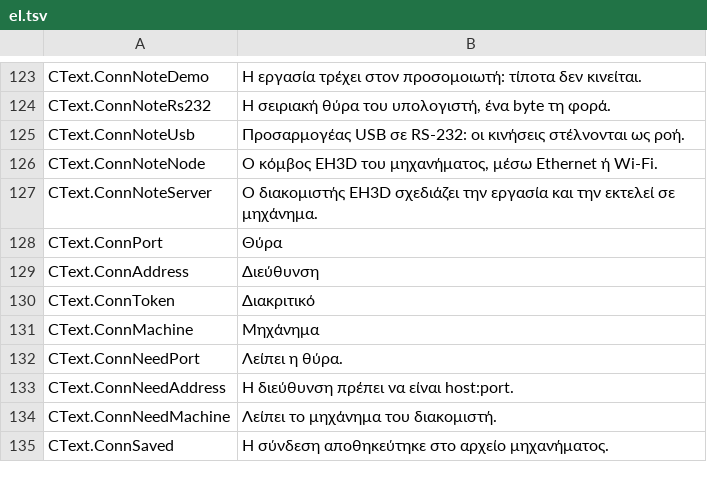
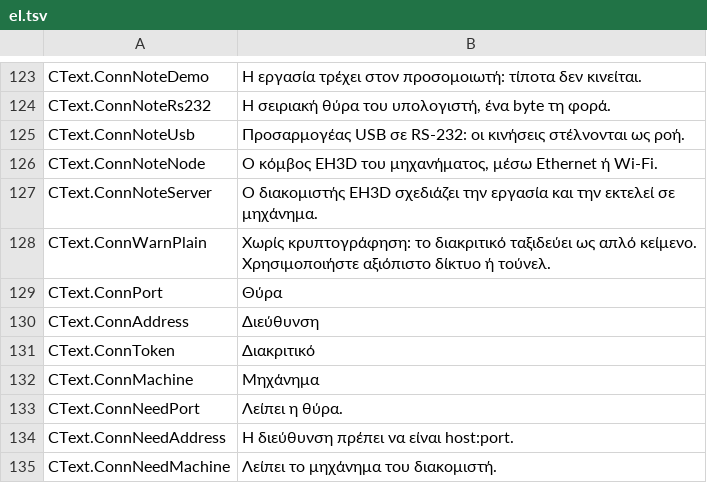
Before and after one commit to JuanenRac/EH3D-DRILLPRO, a TSV file: locales/el.tsv, drawn as a sheet; only a part is shown, gaps mark what is left out; the shorter side is filled out with more unchanged rows; the diff names each change by its address in the sheet, - before the commit and + after, or states it on an @@ line.

Commit message:
Warn in the connection window when the token would travel in the clear (#5)

```diff
--- a/locales/el.tsv
+++ b/locales/el.tsv
+row 128: CText.ConnWarnPlain | Χωρίς κρυπτογράφηση: το διακριτικό ταξιδεύει ως απλό κείμενο. Χρησιμοποιήστε αξιόπιστο δίκτυο ή τούνελ.
```
Also changed, not shown: locales/bg.tsv, locales/hu.tsv, 32 other files.
